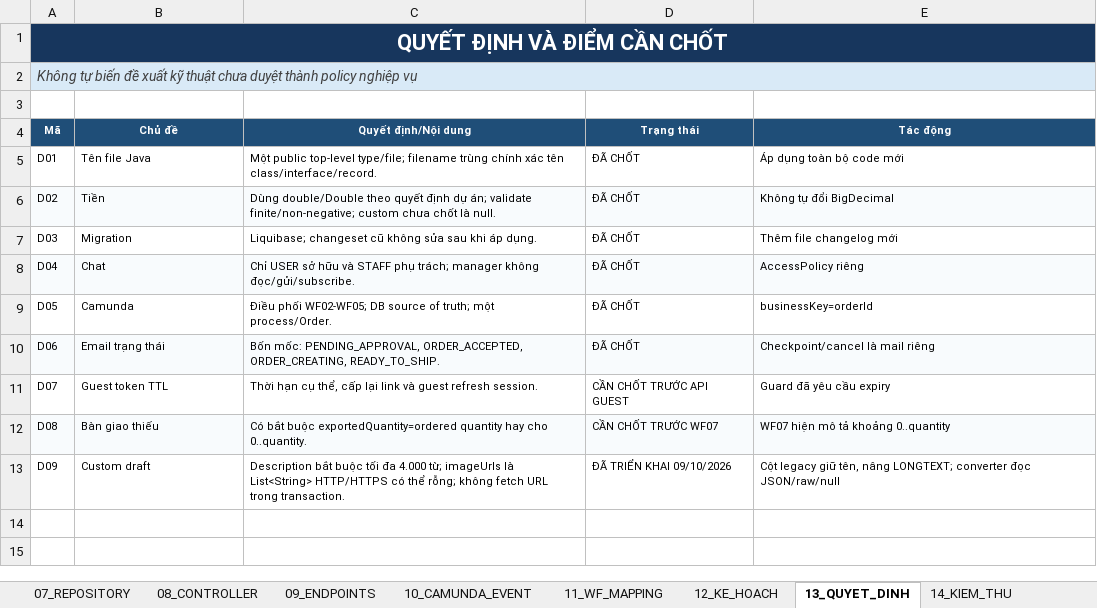
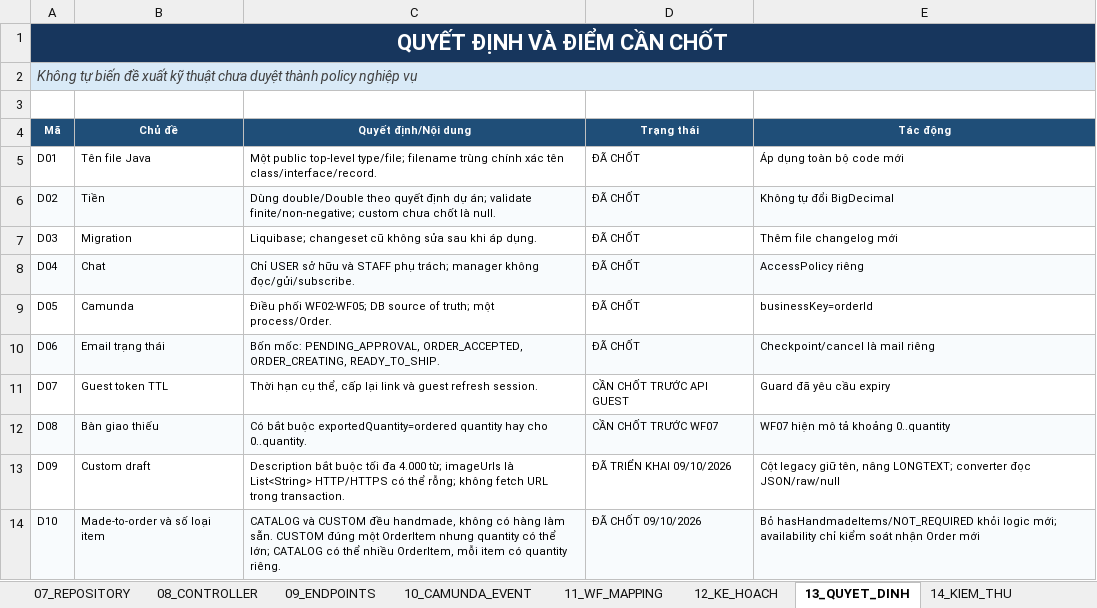
Before and after one commit to phamngoctu11/product_be, an Excel workbook: docs/THIET_KE_CODE_VA_ENDPOINT.xlsx, sheet 13_QUYET_DINH, drawn as a sheet; values as stored, in another font and other column widths than the file's, no borders; table styles not drawn; the diff names each change by its address in the sheet, - before the commit and + after, or states it on an @@ line.

Commit message:
custom attributes

```diff
--- a/docs/THIET_KE_CODE_VA_ENDPOINT.xlsx (sheet 13_QUYET_DINH)
+++ b/docs/THIET_KE_CODE_VA_ENDPOINT.xlsx (sheet 13_QUYET_DINH)
+row 14: D10 | Made-to-order và số loại item | CATALOG và CUSTOM đều handmade, không có hàng làm sẵn. CUSTOM đúng một OrderItem nhưng quantity có thể lớn; CATALOG có thể nhiều OrderItem, mỗi item có quantity riêng. | ĐÃ CHỐT 09/10/2026 | Bỏ hasHandmadeItems/NOT_REQUIRED khỏi logic mới; availability chỉ kiểm soát nhận Order mới
```
Also changed, not shown: sheet 14_KIEM_THU, sheet 12_KE_HOACH, sheet 10_CAMUNDA_EVENT, sheet 03_OBJECT_CATALOG, sheet 04_ENTITY_CATALOG, sheet 06_SERVICE_CATALOG, 1 more sheet, 35 other files.
